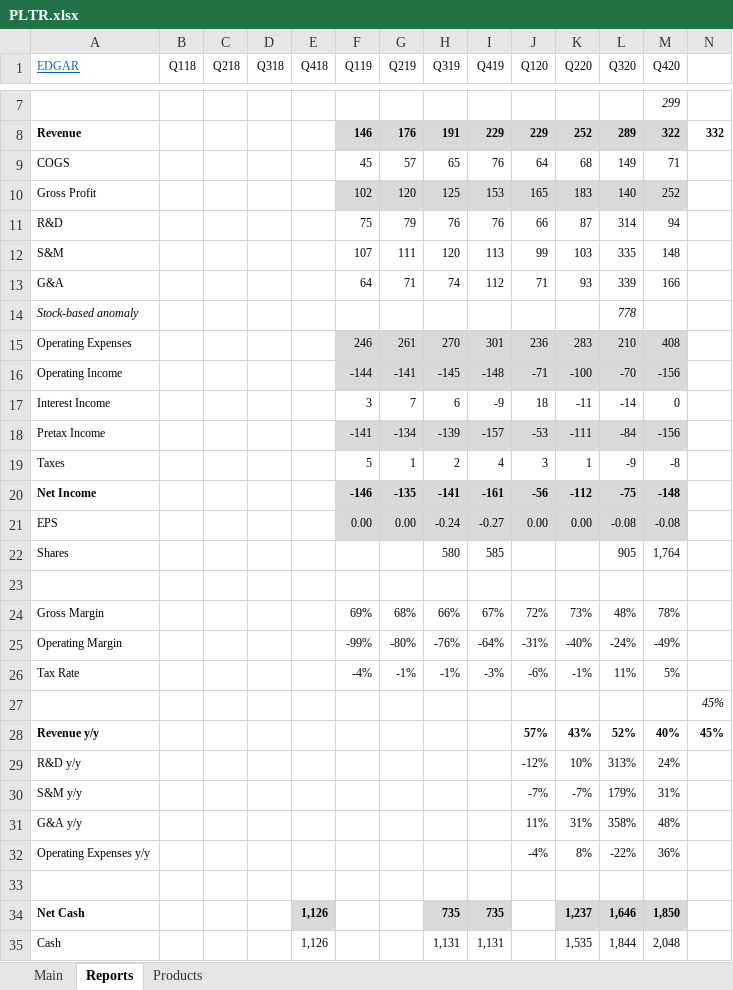
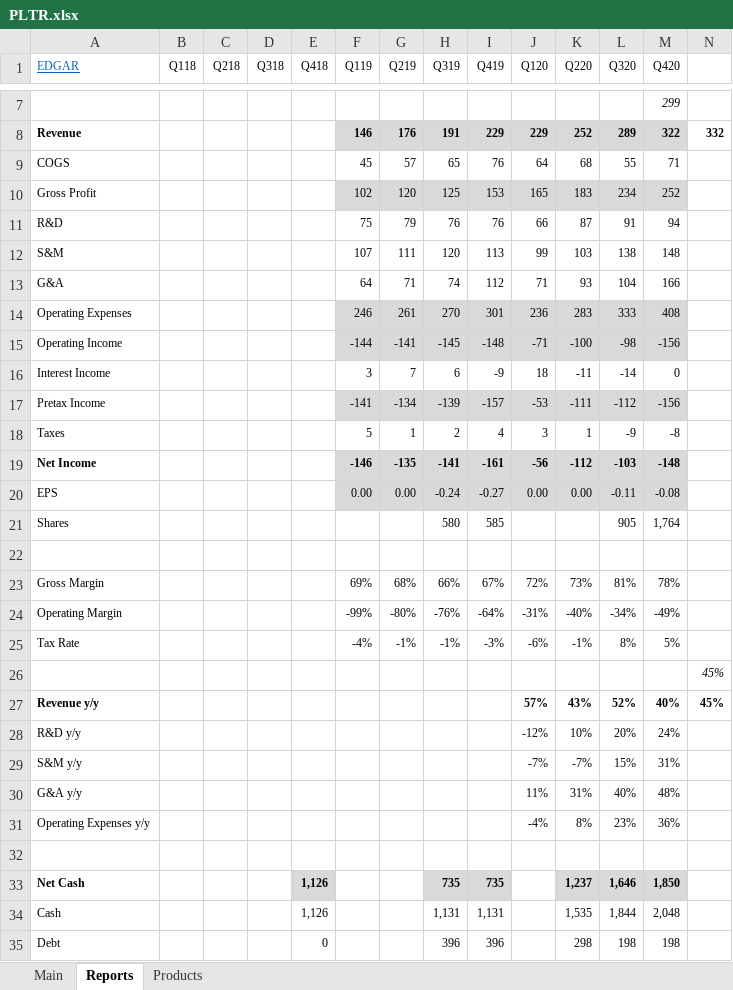
Before and after one commit to michaelsjoeberg/stocks, an Excel workbook: PLTR.xlsx, sheet Reports, drawn as a sheet; only a part is shown, gaps mark what is left out; the shorter side is filled out with more unchanged rows; values as stored, in another font and other column widths than the file's, no borders; charts and pictures not drawn; removed rows and columns are numbered as before the commit, all else as after; the diff covers the shown part only; the diff names each change by its address in the sheet, - before the commit and + after, or states it on an @@ line.

```diff
--- a/PLTR.xlsx (sheet Reports)
+++ b/PLTR.xlsx (sheet Reports)
-L9 (Q320): 149
+L9 (Q320): 55
-L10 (Q320): 140
+L10 (Q320): 234
-L11 (Q320): 314
+L11 (Q320): 91
-L12 (Q320): 335
+L12 (Q320): 138
-L13 (Q320): 339
+L13 (Q320): 104
-row 14: Stock-based anomaly |  |  |  |  |  |  |  |  |  |  | 778
-L14 (Q320): 210
+L14 (Q320): 333
-L15 (Q320): -70
+L15 (Q320): -98
-L17 (Q320): -84
+L17 (Q320): -112
-L19 (Q320): -75
+L19 (Q320): -103
-L20 (Q320): -0.08
+L20 (Q320): -0.11
-L23 (Q320): 48%
+L23 (Q320): 81%
-L24 (Q320): -24%
+L24 (Q320): -34%
-L25 (Q320): 11%
+L25 (Q320): 8%
-L28 (Q320): 313%
+L28 (Q320): 20%
-L29 (Q320): 179%
+L29 (Q320): 15%
-L30 (Q320): 358%
+L30 (Q320): 40%
-L31 (Q320): -22%
+L31 (Q320): 23%
```
Also changed, not shown: 10 edited cells elsewhere in this sheet, sheet Main, formulas that keep their value, charts or pictures.
